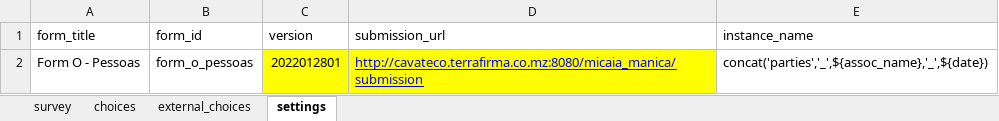
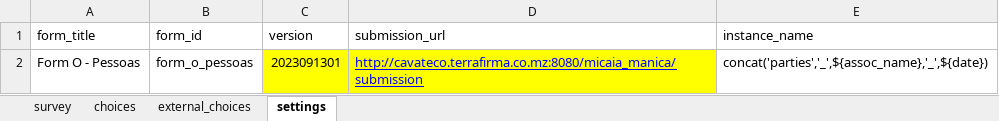
Before and after one commit to TerraFirmaMozambique/odk_forms_micaia, an Excel workbook: xlsx/CaVaTeCo/form_o_parties.xlsx, sheet settings, drawn as a sheet; values as stored, in another font and other column widths than the file's, no borders; the diff names each change by its address in the sheet, - before the commit and + after, or states it on an @@ line.

```diff
--- a/xlsx/CaVaTeCo/form_o_parties.xlsx (sheet settings)
+++ b/xlsx/CaVaTeCo/form_o_parties.xlsx (sheet settings)
-C2 (version): 2022012801
+C2 (version): 2023091301
```
Also changed, not shown: sheet survey, sheet external_choices, xlsx/CaVaTeCo/form_p_parcels.xlsx, 6 other files.
